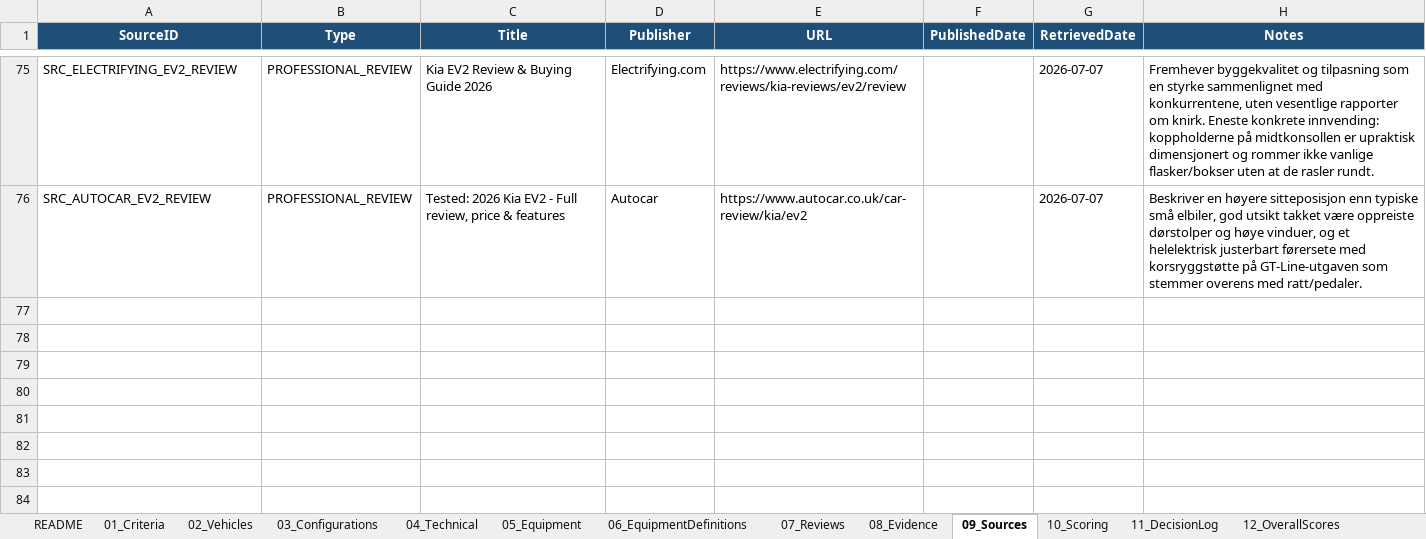
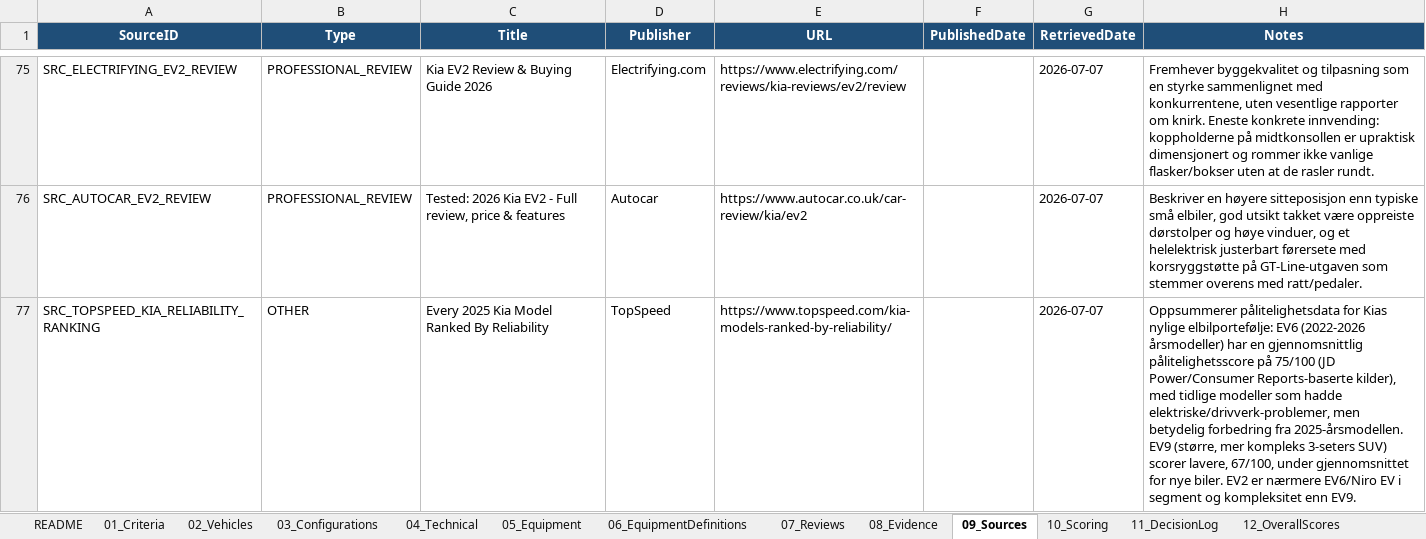
Before and after one commit to bemoy83/decision-framework, an Excel workbook: data/EV_Decision_Framework.xlsx, sheet 09_Sources, drawn as a sheet; only a part is shown, gaps mark what is left out; values as stored, in another font and other column widths than the file's, no borders; the diff names each change by its address in the sheet, - before the commit and + after, or states it on an @@ line.

Commit message:
Revise Kia EV2 W014 score from 2/5 to 4/5
User challenged the original W014 (produsent-/modellrisiko) score,
which penalized EV2 purely for having zero market history (sales
started 2026-07-02, days before the original review). That reasoning
didn't apply the same brand-fallback principle used elsewhere in the
Langtidseierskap category: when model-specific history is missing,
fall back to the manufacturer's recent portfolio with lower
confidence, not automatically a lower score - and W014 is explicitly
"produsent-/modellrisiko," so manufacturer reputation is squarely in
scope, not a stretch.

Re-evaluated on that basis: Kia's recent EV portfolio is mixed but
not concerning - EV6 (closest to EV2 in segment/complexity) has a
75/100 reliability score with clear improvement in newer model years,
while the larger, more complex EV9 trails at 67/100. Since EV2 is
smaller and simpler, closer in spirit to EV6/Niro EV than EV9, the
EV6 signal is the more relevant predictor. Combined with the shared
ccNC software lineage (W006) and the EV2 prototype's own strong NAF
winter test result (W016) - genuine model-specific evidence, not just
inference - this justifies scoring meaningfully above the "assume
worst case" floor, while keeping confidence at MEDIUM (down from
HIGH) to reflect that it's still inference rather than direct
ownership history.

Adds one new source (TopSpeed's Kia reliability ranking roundup) and
one new evidence entry; updates REV_000069/SCORE_000070 in place
(Review entities may evolve as new evidence becomes available, per
the framework's entity-model lifecycle rules) rather than creating a
duplicate review row.

```diff
--- a/data/EV_Decision_Framework.xlsx (sheet 09_Sources)
+++ b/data/EV_Decision_Framework.xlsx (sheet 09_Sources)
+row 77: SRC_TOPSPEED_KIA_RELIABILITY_RANKING | OTHER | Every 2025 Kia Model Ranked By Reliability | TopSpeed | https://www.topspeed.com/kia-models-ranked-by-reliability/ |  | 2026-07-07 | Oppsummerer pålitelighetsdata for Kias nylige elbilportefølje: EV6 (2022-2026 årsmodeller) har en gjennomsnittlig pålitelighetsscore på 75/100 (JD Power/Consumer Reports-baserte kilder), med tidlige modeller som hadde elektriske/drivverk-problemer, men betydelig forbedring fra 2025-årsmodellen. EV9 (større, mer kompleks 3-seters SUV) scorer lavere, 67/100, under gjennomsnittet for nye biler. EV2 er nærmere EV6/Niro EV i segment og kompleksitet enn EV9.
```
Also changed, not shown: sheet 08_Evidence, sheet 07_Reviews.
